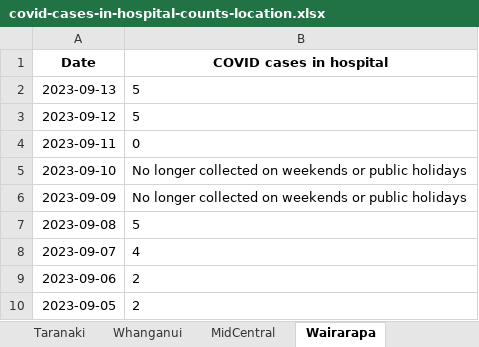
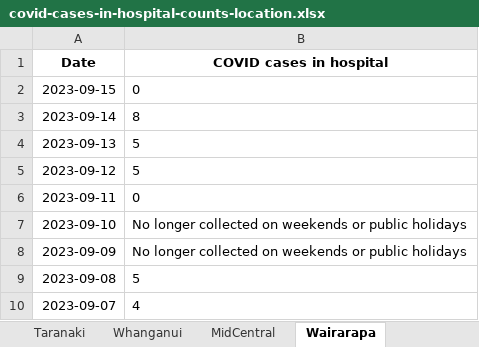
Before and after one commit to minhealthnz/nz-covid-data, an Excel workbook: cases/covid-cases-in-hospital-counts-location.xlsx, sheet Wairarapa, drawn as a sheet; only a part is shown; the shorter side is filled out with more unchanged rows; values as stored, in another font and other column widths than the file's, no borders; the diff names each change by its address in the sheet, - before the commit and + after, or states it on an @@ line.

```diff
--- a/cases/covid-cases-in-hospital-counts-location.xlsx (sheet Wairarapa)
+++ b/cases/covid-cases-in-hospital-counts-location.xlsx (sheet Wairarapa)
+row 2: 2023-09-15 | 0
+row 3: 2023-09-14 | 8
```
Also changed, not shown: sheet All districts, sheet Tairawhiti, sheet West Coast only, sheet Whanganui, sheet South Canterbury, sheet Lakes, 17 more sheets, cases/covid-cases-counts-location.xlsx, 3 other files.
